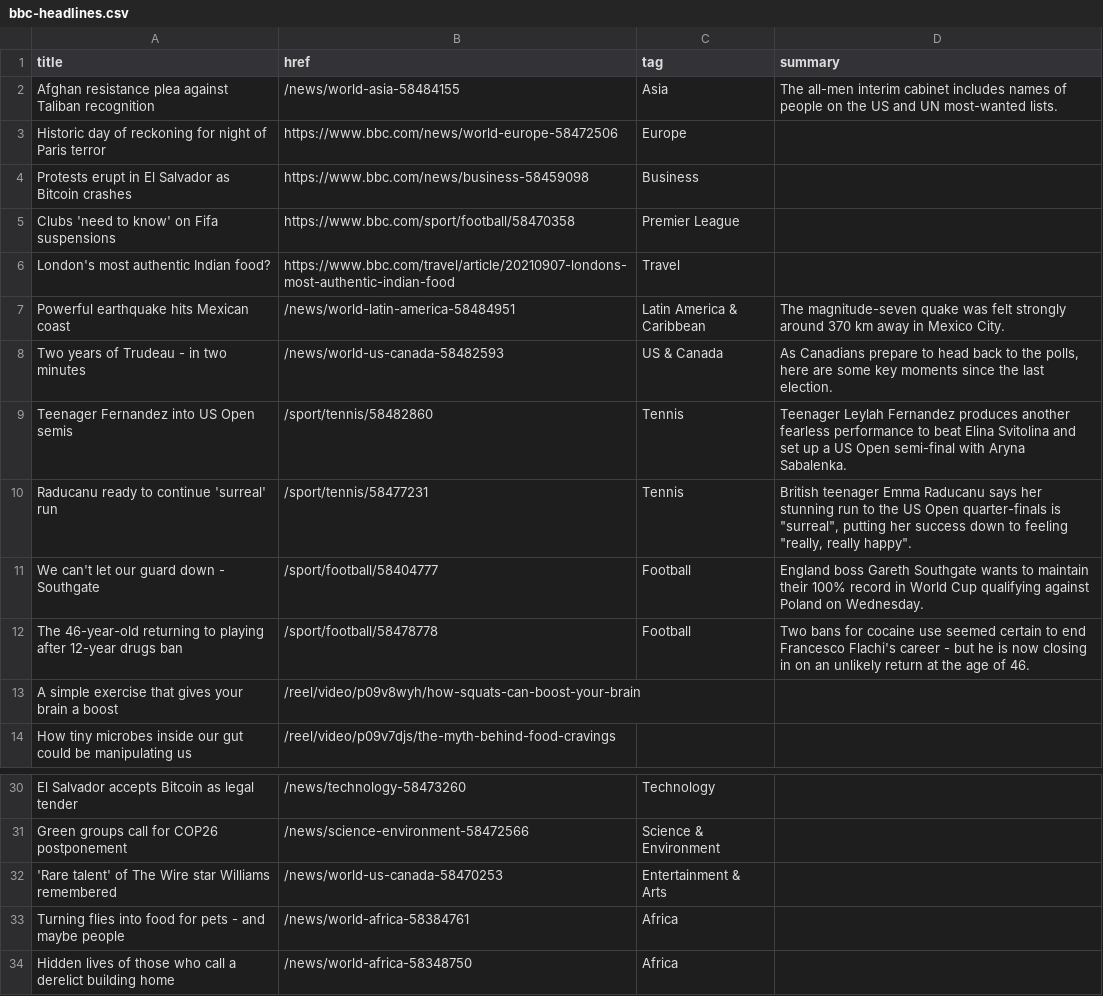
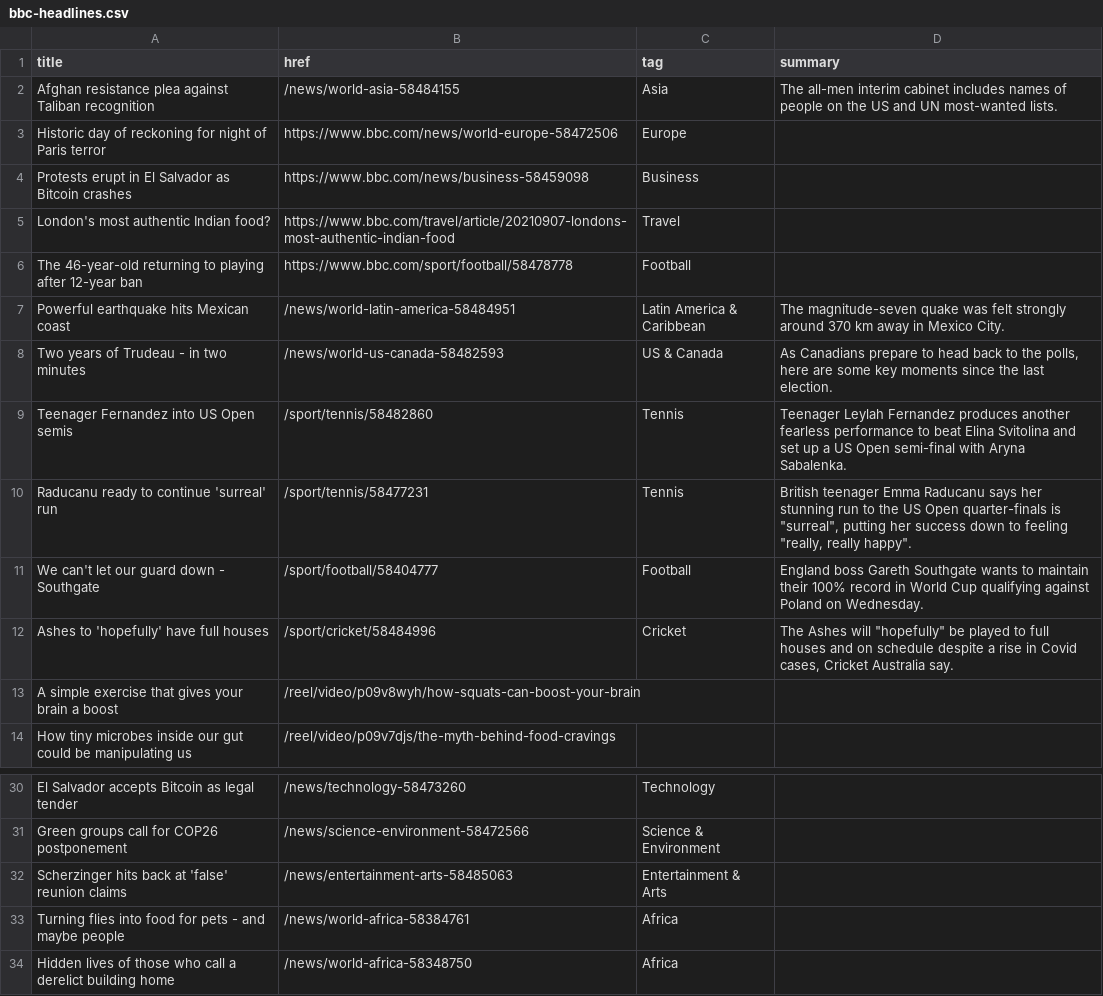
Before and after one commit to jsoma/autoscraper-history, a CSV file: bbc-headlines.csv, drawn as a sheet; only a part is shown, gaps mark what is left out.

```diff
--- a/bbc-headlines.csv
+++ b/bbc-headlines.csv
@@ -4,4 +4,4 @@ Historic day of reckoning for night of Paris terror,https://www.bbc.com/news/wor
 Protests erupt in El Salvador as Bitcoin crashes,https://www.bbc.com/news/business-58459098,Business,
-Clubs 'need to know' on Fifa suspensions,https://www.bbc.com/sport/football/58470358,Premier League,
 London's most authentic Indian food?,https://www.bbc.com/travel/article/20210907-londons-most-authentic-indian-food,Travel,
+The 46-year-old returning to playing after 12-year ban,https://www.bbc.com/sport/football/58478778,Football,
 Powerful earthquake hits Mexican coast,/news/world-latin-america-58484951,Latin America & Caribbean,The magnitude-seven quake was felt strongly around 370 km away in Mexico City.
@@ -11,3 +11,3 @@ Raducanu ready to continue 'surreal' run,/sport/tennis/58477231,Tennis,"British
 We can't let our guard down - Southgate,/sport/football/58404777,Football,England boss Gareth Southgate wants to maintain their 100% record in World Cup qualifying against Poland on Wednesday.
-The 46-year-old returning to playing after 12-year drugs ban,/sport/football/58478778,Football,Two bans for cocaine use seemed certain to end Francesco Flachi's career - but he is now closing in on an unlikely return at the age of 46.
+Ashes to 'hopefully' have full houses,/sport/cricket/58484996,Cricket,"The Ashes will ""hopefully"" be played to full houses and on schedule despite a rise in Covid cases, Cricket Australia say."
 A simple exercise that gives your brain a boost,/reel/video/p09v8wyh/how-squats-can-boost-your-brain,,
@@ -31,3 +31,3 @@ El Salvador accepts Bitcoin as legal tender,/news/technology-58473260,Technology
 Green groups call for COP26 postponement,/news/science-environment-58472566,Science & Environment,
-'Rare talent' of The Wire star Williams remembered,/news/world-us-canada-58470253,Entertainment & Arts,
+Scherzinger hits back at 'false' reunion claims,/news/entertainment-arts-58485063,Entertainment & Arts,
 Turning flies into food for pets - and maybe people,/news/world-africa-58384761,Africa,
```
